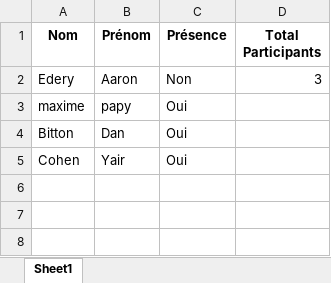
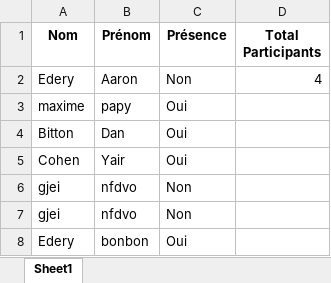
Before and after one commit to DanBttn/projet-invitation, an Excel workbook: reponses.xlsx, sheet Sheet1, drawn as a sheet; values as stored, in another font and other column widths than the file's, no borders; the diff names each change by its address in the sheet, - before the commit and + after, or states it on an @@ line.

```diff
--- a/reponses.xlsx (sheet Sheet1)
+++ b/reponses.xlsx (sheet Sheet1)
-D2 (Total Participants): 3
+D2 (Total Participants): 4
+row 6: gjei | nfdvo | Non
+row 7: gjei | nfdvo | Non
+row 8: Edery | bonbon | Oui
```
Also changed, not shown: 4 other files.
